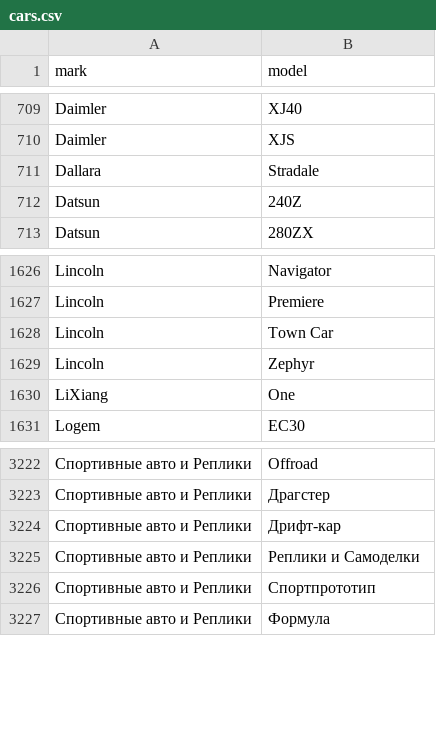
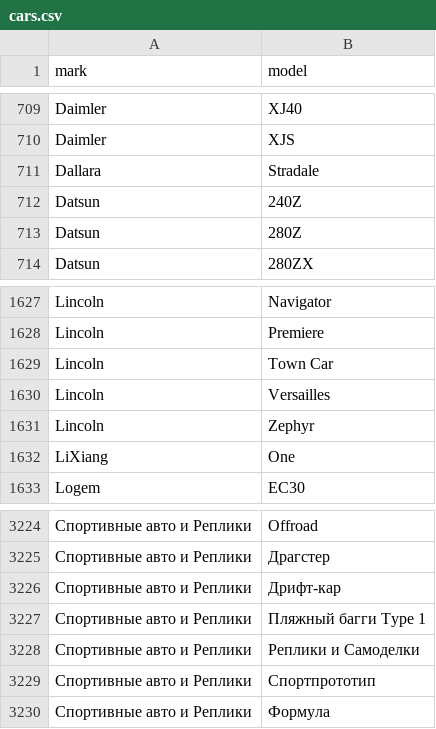
Before and after one commit to blanzh/carsBase, a CSV file: cars.csv, drawn as a sheet; only a part is shown, gaps mark what is left out; the diff names each change by its address in the sheet, - before the commit and + after, or states it on an @@ line.

```diff
--- a/cars.csv
+++ b/cars.csv
+row 713: Datsun | 280Z
+row 1630: Lincoln | Versailles
+row 3227: Спортивные авто и Реплики | Пляжный багги Type 1
```
Also changed, not shown: 3 other files.
